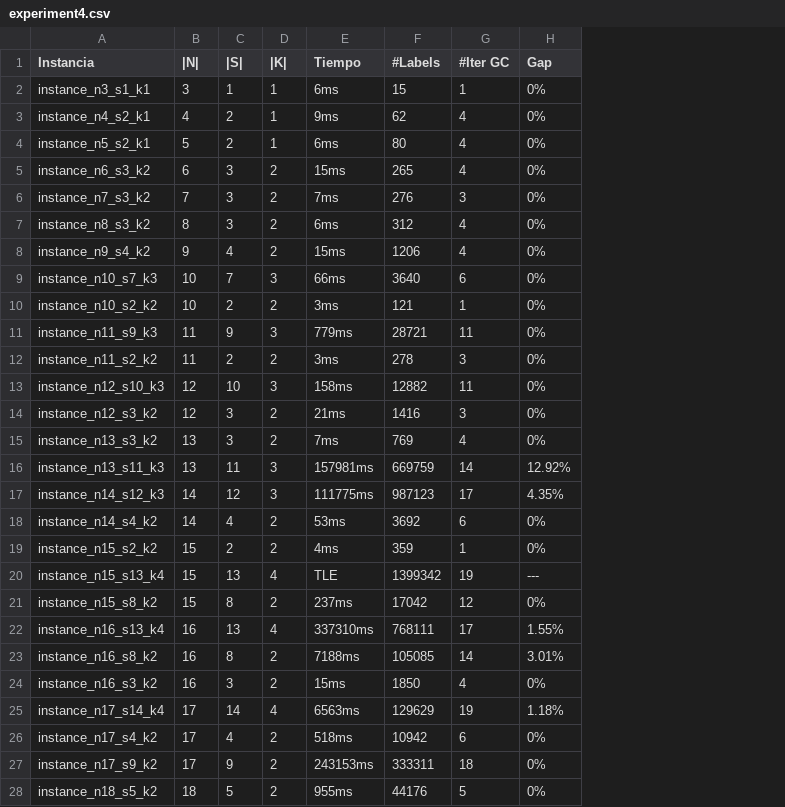
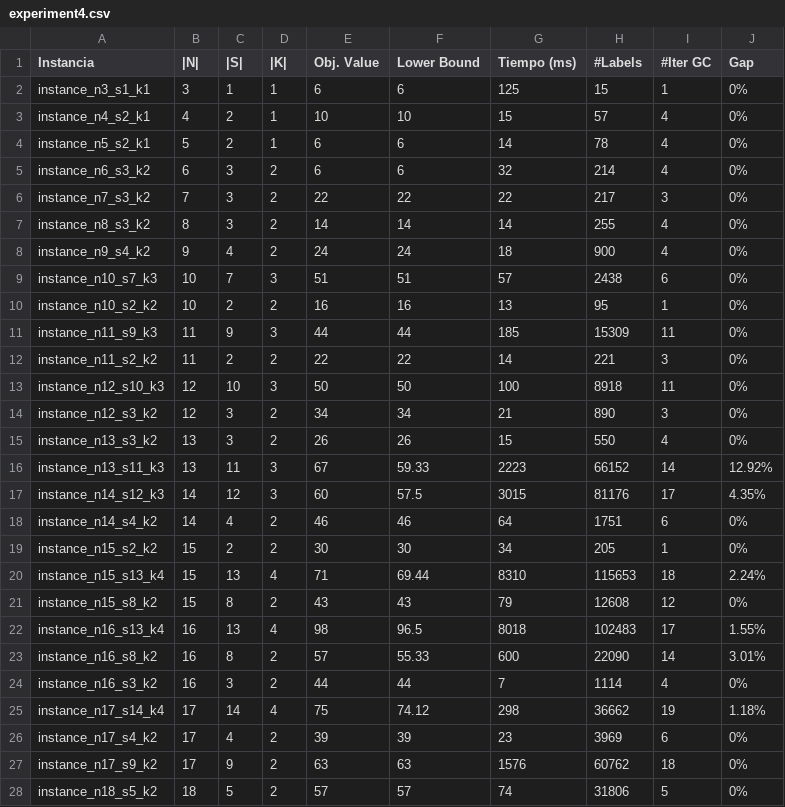
Before and after one commit to nahuelnh/star-routing, a CSV file: src/resources/experiment4.csv, drawn as a sheet; only a part is shown; removed rows and columns are numbered as before the commit, all else as after; the diff covers the shown part only; the diff names each change by its address in the sheet, - before the commit and + after, or states it on an @@ line.

```diff
--- a/src/resources/experiment4.csv
+++ b/src/resources/experiment4.csv
-column E (Tiempo), rows 2-28: 6ms | 9ms | 6ms | 15ms | 7ms | 6ms | 15ms | 66ms | 3ms | 779ms | 3ms | 158ms | 21ms | 7ms | 157981ms | 111775ms | 53ms | 4ms | TLE | 237ms | 337310ms | 7188ms | 15ms | 6563ms | 518ms | 243153ms | 955ms
+column E (Obj. Value), rows 2-28: 6 | 10 | 6 | 6 | 22 | 14 | 24 | 51 | 16 | 44 | 22 | 50 | 34 | 26 | 67 | 60 | 46 | 30 | 71 | 43 | 98 | 57 | 44 | 75 | 39 | 63 | 57
+column F (Lower Bound), rows 2-28: 6 | 10 | 6 | 6 | 22 | 14 | 24 | 51 | 16 | 44 | 22 | 50 | 34 | 26 | 59.33 | 57.5 | 46 | 30 | 69.44 | 43 | 96.5 | 55.33 | 44 | 74.12 | 39 | 63 | 57
+column G (Tiempo (ms)), rows 2-28: 125 | 15 | 14 | 32 | 22 | 14 | 18 | 57 | 13 | 185 | 14 | 100 | 21 | 15 | 2223 | 3015 | 64 | 34 | 8310 | 79 | 8018 | 600 | 7 | 298 | 23 | 1576 | 74
-H3 (#Labels): 62
+H3 (#Labels): 57
-H4 (#Labels): 80
+H4 (#Labels): 78
-H5 (#Labels): 265
+H5 (#Labels): 214
-H6 (#Labels): 276
+H6 (#Labels): 217
-H7 (#Labels): 312
+H7 (#Labels): 255
-H8 (#Labels): 1206
+H8 (#Labels): 900
-H9 (#Labels): 3640
+H9 (#Labels): 2438
-H10 (#Labels): 121
+H10 (#Labels): 95
-H11 (#Labels): 28721
+H11 (#Labels): 15309
-H12 (#Labels): 278
+H12 (#Labels): 221
-H13 (#Labels): 12882
+H13 (#Labels): 8918
-H14 (#Labels): 1416
+H14 (#Labels): 890
-H15 (#Labels): 769
+H15 (#Labels): 550
-H16 (#Labels): 669759
+H16 (#Labels): 66152
-H17 (#Labels): 987123
+H17 (#Labels): 81176
-H18 (#Labels): 3692
+H18 (#Labels): 1751
-H19 (#Labels): 359
+H19 (#Labels): 205
-H20 (#Labels): 1399342
+H20 (#Labels): 115653
-I20 (#Iter GC): 19
+I20 (#Iter GC): 18
-J20 (Gap): ---
+J20 (Gap): 2.24%
-H21 (#Labels): 17042
+H21 (#Labels): 12608
-H22 (#Labels): 768111
+H22 (#Labels): 102483
-H23 (#Labels): 105085
+H23 (#Labels): 22090
-H24 (#Labels): 1850
+H24 (#Labels): 1114
-H25 (#Labels): 129629
+H25 (#Labels): 36662
-H26 (#Labels): 10942
+H26 (#Labels): 3969
-H27 (#Labels): 333311
+H27 (#Labels): 60762
-H28 (#Labels): 44176
+H28 (#Labels): 31806
```
Also changed, not shown: 12 removed rows and 3 edited cells elsewhere in this file, src/resources/experiment2.csv, src/resources/experiment3.csv, 4 other files.
